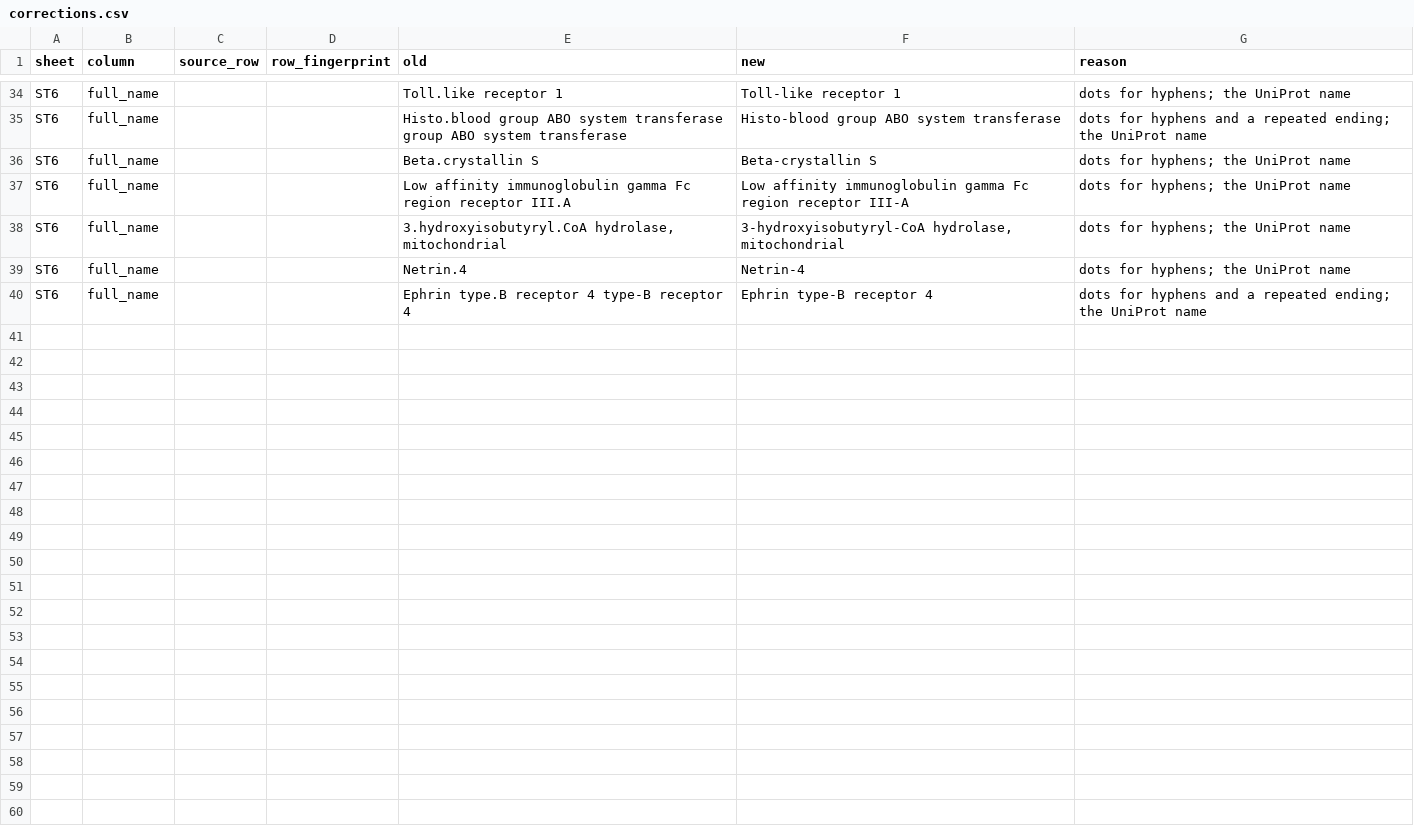
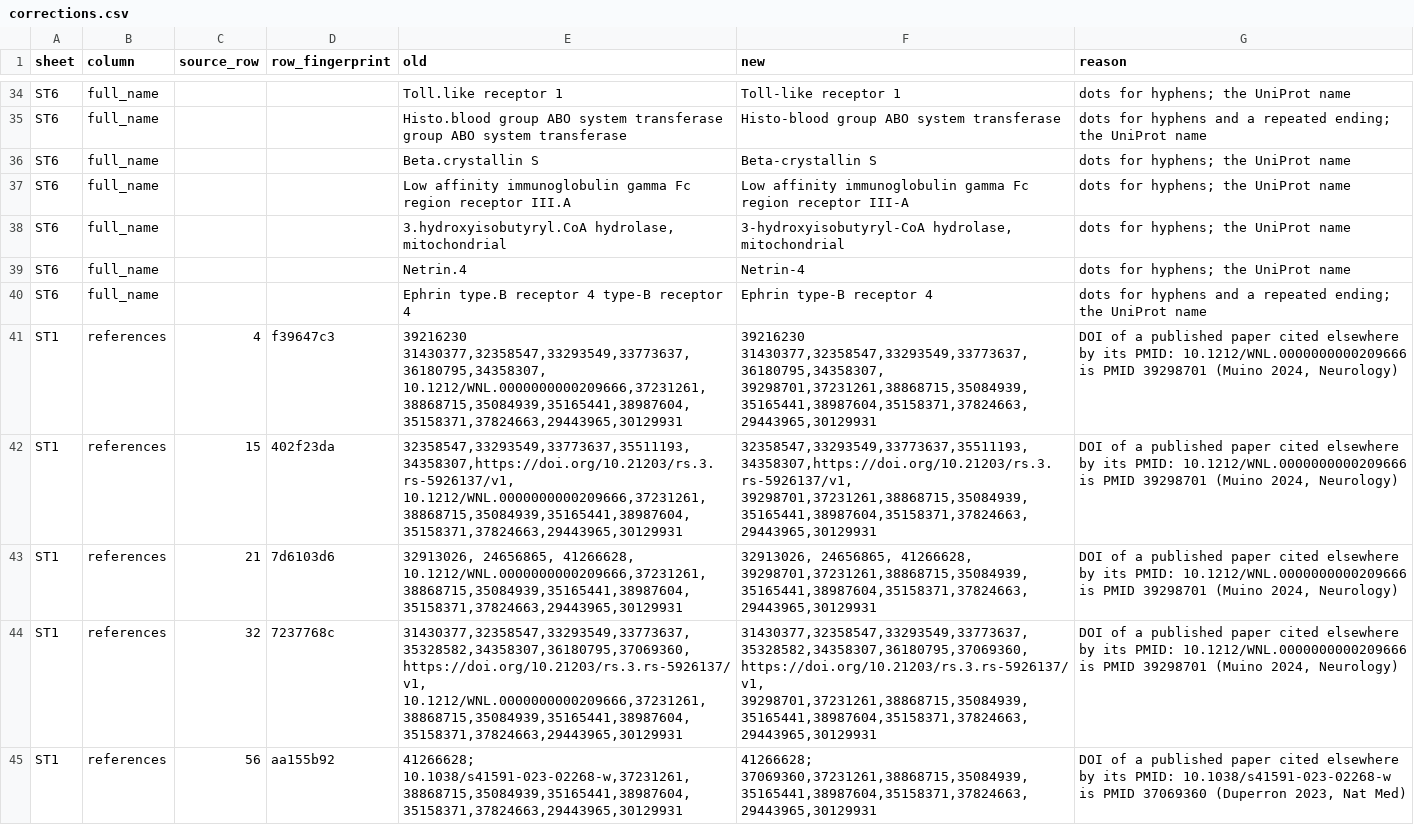
Before and after one commit to mathieubpoiriericm/csvd-dashboard, a CSV file: disease/gold/corrections.csv, drawn as a sheet; only a part is shown, gaps mark what is left out.

Commit message:
Cite two published papers by PMID rather than DOI
The gold workbook cites two published papers by DOI in some ST1 rows and
by PMID in others. The pipeline treats a DOI reference as a preprint with
no PubMed record, so the Genes table showed a bare DOI link instead of
the citation it already had in refs.json, and the Publications count
counted each paper twice.

Five row-targeted corrections in disease/gold/corrections.csv replace them:
10.1212/WNL.0000000000209666 -> 39298701 (COL4A1/2, SH3PXD2A, APOE, ICA1L)
10.1038/s41591-023-02268-w   -> 37069360 (SERPIND1)

The Research Square preprint (10.21203/rs.3.rs-5926137/v1) stays a DOI.
Regenerated disease/gold/out/ and data/table1.json; the Publications
count drops from 51 to 49. The tests pinning 19 DOIs and 51 publications
now pin the preprint as the only DOI and 49.

```diff
--- a/disease/gold/corrections.csv
+++ b/disease/gold/corrections.csv
@@ -40 +40,8 @@ ST6,full_name,,,Netrin.4,Netrin-4,dots for hyphens; the UniProt name
 ST6,full_name,,,Ephrin type.B receptor 4 type-B receptor 4,Ephrin type-B receptor 4,dots for hyphens and a repeated ending; the UniProt name
+ST1,references,4,f39647c3,"39216230
+31430377,32358547,33293549,33773637,36180795,34358307, 10.1212/WNL.0000000000209666,37231261,38868715,35084939,35165441,38987604,35158371,37824663,29443965,30129931","39216230
+31430377,32358547,33293549,33773637,36180795,34358307, 39298701,37231261,38868715,35084939,35165441,38987604,35158371,37824663,29443965,30129931","DOI of a published paper cited elsewhere by its PMID: 10.1212/WNL.0000000000209666 is PMID 39298701 (Muino 2024, Neurology)"
+ST1,references,15,402f23da,"32358547,33293549,33773637,35511193,34358307,https://doi.org/10.21203/rs.3.rs-5926137/v1, 10.1212/WNL.0000000000209666,37231261,38868715,35084939,35165441,38987604,35158371,37824663,29443965,30129931","32358547,33293549,33773637,35511193,34358307,https://doi.org/10.21203/rs.3.rs-5926137/v1, 39298701,37231261,38868715,35084939,35165441,38987604,35158371,37824663,29443965,30129931","DOI of a published paper cited elsewhere by its PMID: 10.1212/WNL.0000000000209666 is PMID 39298701 (Muino 2024, Neurology)"
+ST1,references,21,7d6103d6,"32913026, 24656865, 41266628, 10.1212/WNL.0000000000209666,37231261,38868715,35084939,35165441,38987604,35158371,37824663,29443965,30129931","32913026, 24656865, 41266628, 39298701,37231261,38868715,35084939,35165441,38987604,35158371,37824663,29443965,30129931","DOI of a published paper cited elsewhere by its PMID: 10.1212/WNL.0000000000209666 is PMID 39298701 (Muino 2024, Neurology)"
+ST1,references,32,7237768c,"31430377,32358547,33293549,33773637,35328582,34358307,36180795,37069360,https://doi.org/10.21203/rs.3.rs-5926137/v1, 10.1212/WNL.0000000000209666,37231261,38868715,35084939,35165441,38987604,35158371,37824663,29443965,30129931","31430377,32358547,33293549,33773637,35328582,34358307,36180795,37069360,https://doi.org/10.21203/rs.3.rs-5926137/v1, 39298701,37231261,38868715,35084939,35165441,38987604,35158371,37824663,29443965,30129931","DOI of a published paper cited elsewhere by its PMID: 10.1212/WNL.0000000000209666 is PMID 39298701 (Muino 2024, Neurology)"
+ST1,references,56,aa155b92,"41266628; 10.1038/s41591-023-02268-w,37231261,38868715,35084939,35165441,38987604,35158371,37824663,29443965,30129931","41266628; 37069360,37231261,38868715,35084939,35165441,38987604,35158371,37824663,29443965,30129931","DOI of a published paper cited elsewhere by its PMID: 10.1038/s41591-023-02268-w is PMID 37069360 (Duperron 2023, Nat Med)"
```
Also changed, not shown: disease/gold/out/references.csv, disease/gold/out/st1_genes.csv, 3 other files.
